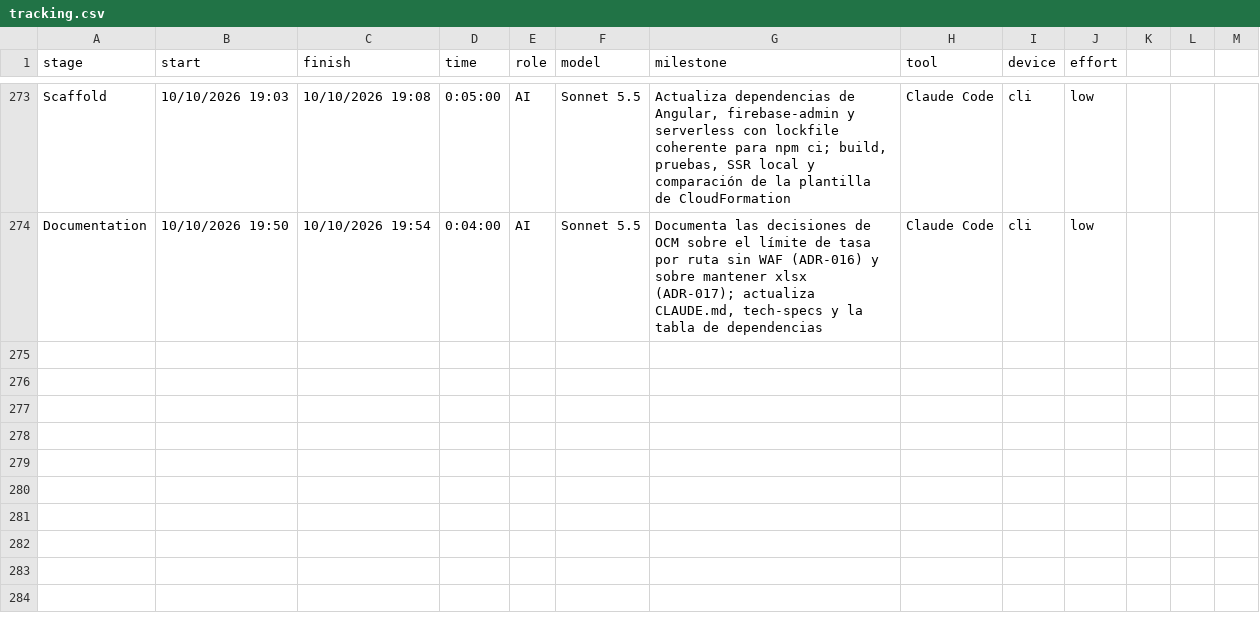
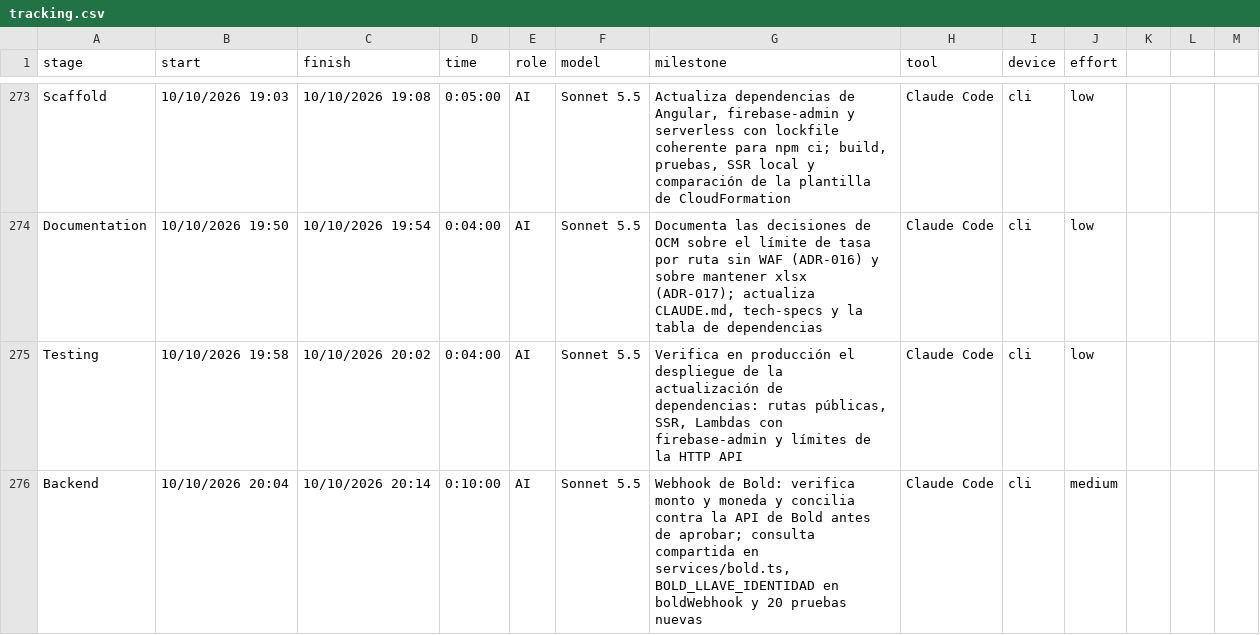
Before and after one commit to ocastelblanco/agora-letiende, a CSV file: docs/tracking.csv, drawn as a sheet; only a part is shown, gaps mark what is left out.

```diff
--- a/docs/tracking.csv
+++ b/docs/tracking.csv
@@ -274 +274,3 @@ Scaffold,10/10/2026 19:03,10/10/2026 19:08,0:05:00,AI,Sonnet 5.5,"Actualiza depe
 Documentation,10/10/2026 19:50,10/10/2026 19:54,0:04:00,AI,Sonnet 5.5,"Documenta las decisiones de OCM sobre el límite de tasa por ruta sin WAF (ADR-016) y sobre mantener xlsx (ADR-017); actualiza CLAUDE.md, tech-specs y la tabla de dependencias",Claude Code,cli,low
+Testing,10/10/2026 19:58,10/10/2026 20:02,0:04:00,AI,Sonnet 5.5,"Verifica en producción el despliegue de la actualización de dependencias: rutas públicas, SSR, Lambdas con firebase-admin y límites de la HTTP API",Claude Code,cli,low
+Backend,10/10/2026 20:04,10/10/2026 20:14,0:10:00,AI,Sonnet 5.5,"Webhook de Bold: verifica monto y moneda y concilia contra la API de Bold antes de aprobar; consulta compartida en services/bold.ts, BOLD_LLAVE_IDENTIDAD en boldWebhook y 20 pruebas nuevas",Claude Code,cli,medium
```
Also changed, not shown: 8 other files.
